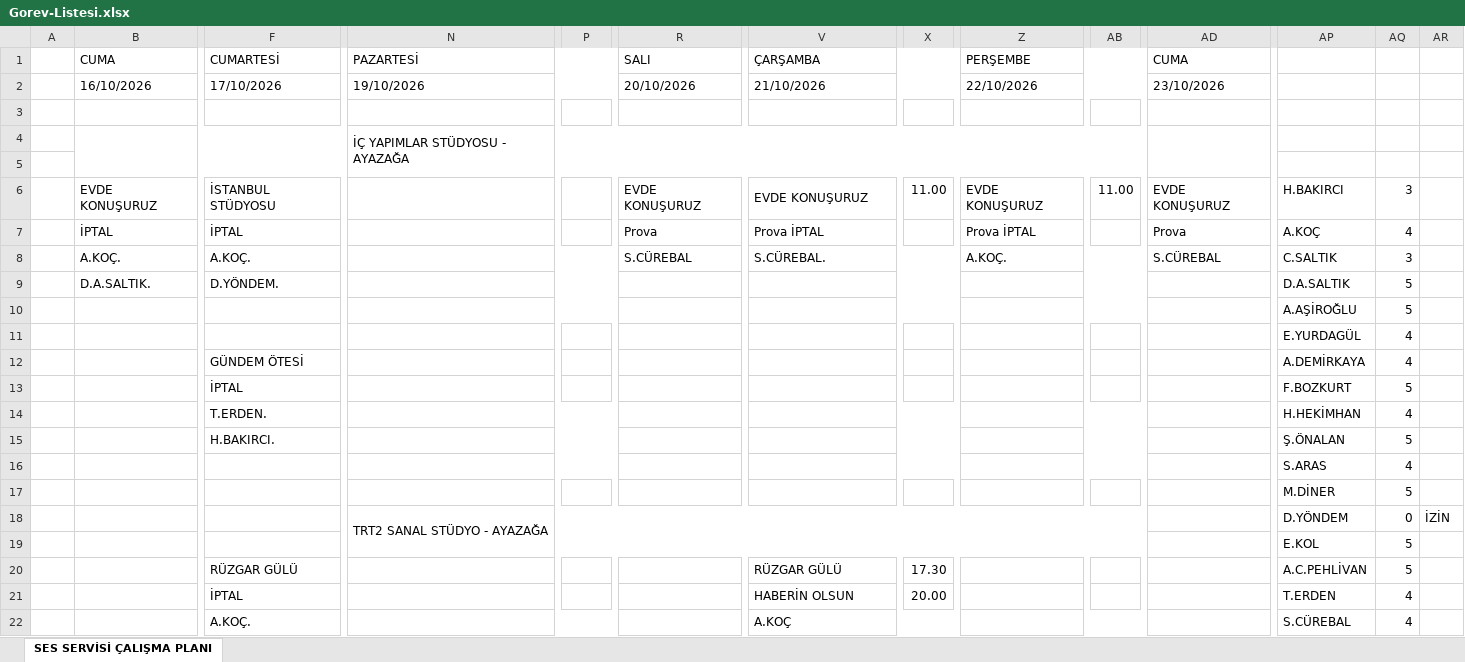
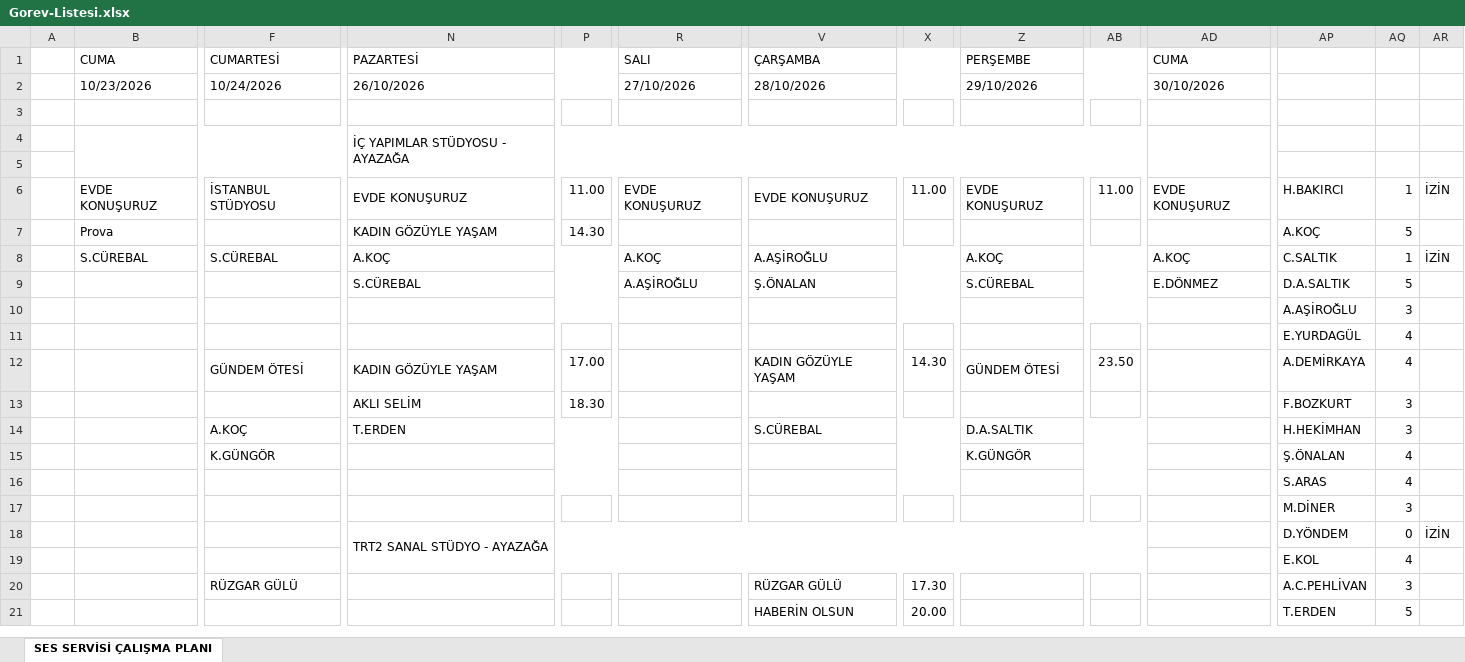
Before and after one commit to sesservisi/ses, an Excel workbook: Gorev-Listesi.xlsx, sheet SES SERVİSİ ÇALIŞMA PLANI, drawn as a sheet; only a part is shown, gaps mark what is left out; values as stored, in another font and other column widths than the file's, no cell formats; removed rows and columns are numbered as before the commit, all else as after; rows hold the shown columns only; the diff covers the shown part only; the diff names each change by its address in the sheet, - before the commit and + after, or states it on an @@ line.

```diff
--- a/Gorev-Listesi.xlsx (sheet SES SERVİSİ ÇALIŞMA PLANI)
+++ b/Gorev-Listesi.xlsx (sheet SES SERVİSİ ÇALIŞMA PLANI)
-row 2:  | 16/10/2026 | 17/10/2026 | 19/10/2026 |  | 20/10/2026 | 21/10/2026 |  | 22/10/2026 |  | 23/10/2026
+row 2:  | 10/23/2026 | 10/24/2026 | 26/10/2026 |  | 27/10/2026 | 28/10/2026 |  | 29/10/2026 |  | 30/10/2026
-N6: (empty)
+N6: EVDE KONUŞURUZ
-P6: (empty)
+P6: 11.00
-AQ6: 3
+AQ6: 1
-AR6: (empty)
+AR6: İZİN
-row 7:  | İPTAL | İPTAL |  |  | Prova | Prova İPTAL |  | Prova İPTAL |  | Prova | A.KOÇ | 4
-row 8:  | A.KOÇ. | A.KOÇ. |  |  | S.CÜREBAL | S.CÜREBAL. |  | A.KOÇ. |  | S.CÜREBAL | C.SALTIK | 3
-row 9:  | D.A.SALTIK. | D.YÖNDEM. |  |  |  |  |  |  |  |  | D.A.SALTIK | 5
-row 10:  |  |  |  |  |  |  |  |  |  |  | A.AŞİROĞLU | 5
+row 7:  | Prova |  | KADIN GÖZÜYLE YAŞAM | 14.30 |  |  |  |  |  |  | A.KOÇ | 5
+row 8:  | S.CÜREBAL | S.CÜREBAL | A.KOÇ |  | A.KOÇ | A.AŞİROĞLU |  | A.KOÇ |  | A.KOÇ | C.SALTIK | 1 | İZİN
+row 9:  |  |  | S.CÜREBAL |  | A.AŞİROĞLU | Ş.ÖNALAN |  | S.CÜREBAL |  | E.DÖNMEZ | D.A.SALTIK | 5
+row 10:  |  |  |  |  |  |  |  |  |  |  | A.AŞİROĞLU | 3
-N12: (empty)
+N12: KADIN GÖZÜYLE YAŞAM
-P12: (empty)
+P12: 17.00
-V12: (empty)
+V12: KADIN GÖZÜYLE YAŞAM
-X12: (empty)
+X12: 14.30
-Z12: (empty)
+Z12: GÜNDEM ÖTESİ
-AB12: (empty)
+AB12: 23.50
-row 13:  |  | İPTAL |  |  |  |  |  |  |  |  | F.BOZKURT | 5
-row 14:  |  | T.ERDEN. |  |  |  |  |  |  |  |  | H.HEKİMHAN | 4
-row 15:  |  | H.BAKIRCI. |  |  |  |  |  |  |  |  | Ş.ÖNALAN | 5
+row 13:  |  |  | AKLI SELİM | 18.30 |  |  |  |  |  |  | F.BOZKURT | 3
+row 14:  |  | A.KOÇ | T.ERDEN |  |  | S.CÜREBAL |  | D.A.SALTIK |  |  | H.HEKİMHAN | 3
+row 15:  |  | K.GÜNGÖR |  |  |  |  |  | K.GÜNGÖR |  |  | Ş.ÖNALAN | 4
-AQ17: 5
+AQ17: 3
-AQ19: 5
+AQ19: 4
-AQ20: 5
+AQ20: 3
-F21: İPTAL
+F21: (empty)
-AQ21: 4
+AQ21: 5
-row 22:  |  | A.KOÇ. |  |  |  | A.KOÇ |  |  |  |  | S.CÜREBAL | 4
```
Also changed, not shown: 44 added rows, 42 removed rows, 24 edited cells and merged cells elsewhere in this sheet, cell formats.
